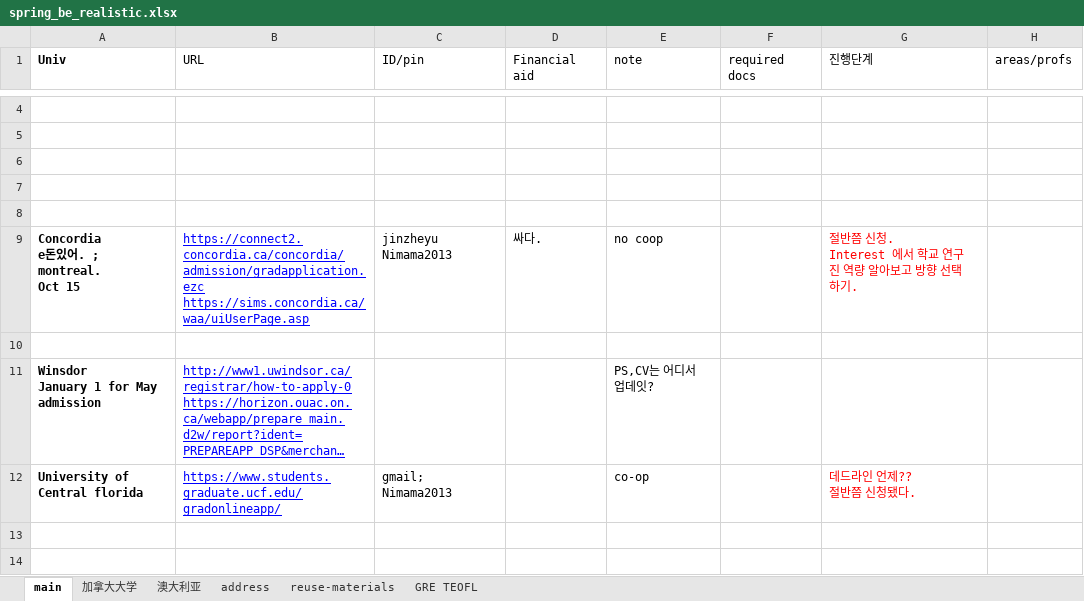
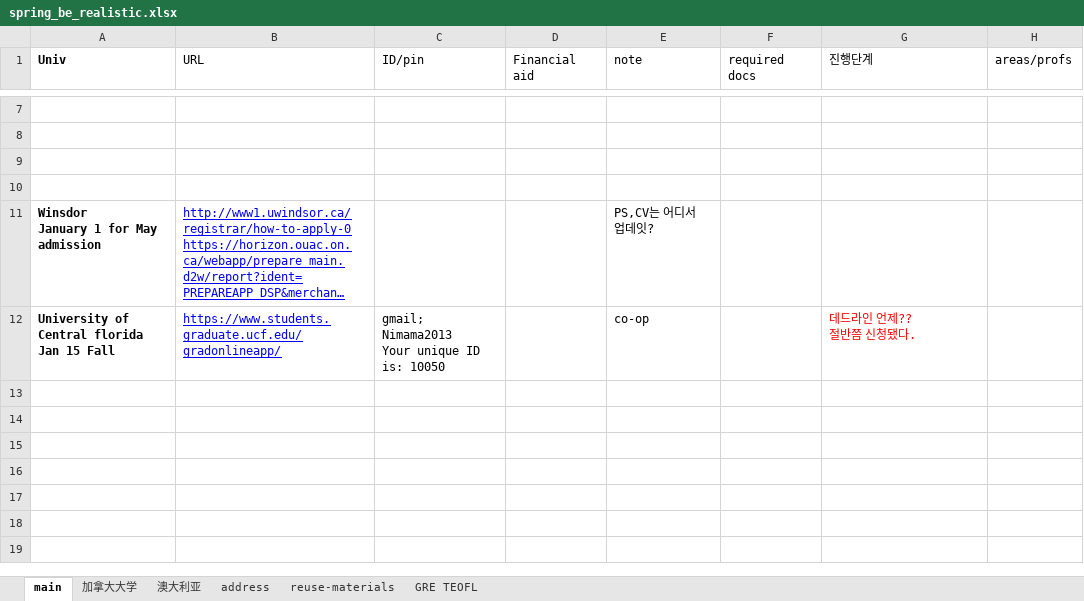
Before and after one commit to WangDequan/kimamerica, an Excel workbook: spring_be_realistic.xlsx, sheet main, drawn as a sheet; only a part is shown, gaps mark what is left out; the shorter side is filled out with more unchanged rows; long unchanged cells end in …; values as stored, in another font and other column widths than the file's, no borders; removed rows and columns are numbered as before the commit, all else as after; ↵ is a line break in a cell; the diff covers the shown part only; the diff names each change by its address in the sheet, - before the commit and + after, or states it on an @@ line.

```diff
--- a/spring_be_realistic.xlsx (sheet main)
+++ b/spring_be_realistic.xlsx (sheet main)
-row 8: (empty)
-row 9: Concordia ↵ e돈있어. ; montreal. ↵ Oct 15 | https://connect2.concordia.ca/concordia/admission/gradapplication.ezc ↵ https://sims.concordia.ca/waa/uiUserPage.asp | jinzheyu ↵ Nimama2013 | 싸다. | no coop |  | 절반쯤 신청. ↵ Interest 에서 학교 연구진 역량 알아보고 방향 선택 하기.
-row 10: (empty)
-A12 (Univ): University of Central florida
+A12 (Univ): University of Central florida ↵ Jan 15 Fall
-C12 (ID/pin): gmail; Nimama2013
+C12 (ID/pin): gmail; Nimama2013 ↵ Your unique ID is: 10050
```
Also changed, not shown: 3 added rows and 25 edited cells elsewhere in this sheet, north_spring/Computer Experience.xlsx, north_spring/Computer Science Coursework.xlsx, 9 other files.
